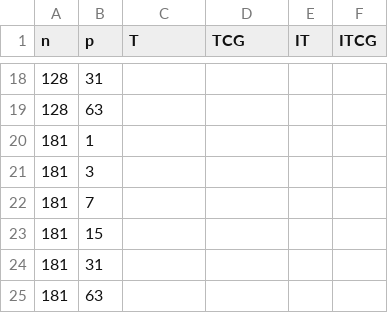
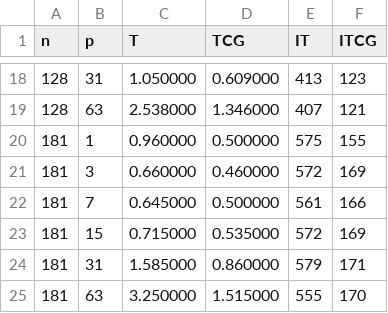
Before and after one commit to yardasol/cs554-project, a CSV file: Code/runFolder/Results/ILU/2D/2DILU.csv, drawn as a sheet; only a part is shown, gaps mark what is left out; the diff covers the shown part only.

```diff
--- a/Code/runFolder/Results/ILU/2D/2DILU.csv
+++ b/Code/runFolder/Results/ILU/2D/2DILU.csv
@@ -18,8 +18,8 @@ n,p,T,TCG,IT,ITCG
-128,31
-128,63
-181,1
-181,3
-181,7
-181,15
-181,31
-181,63
+128,31,1.050000,0.609000,413,123
+128,63,2.538000,1.346000,407,121
+181,1,0.960000,0.500000,575,155
+181,3,0.660000,0.460000,572,169
+181,7,0.645000,0.500000,561,166
+181,15,0.715000,0.535000,572,169
+181,31,1.585000,0.860000,579,171
+181,63,3.250000,1.515000,555,170
```
Also changed, not shown: 1 added row, 1 removed row and 84 edited cells elsewhere in this file, Code/runFolder/Results/ILU/1D/1DILU.csv.
